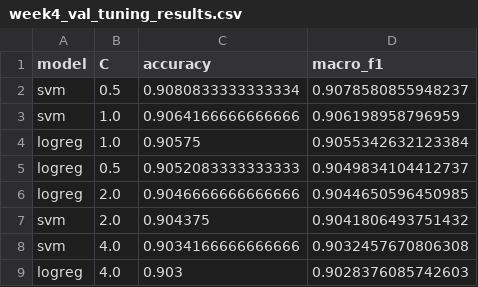
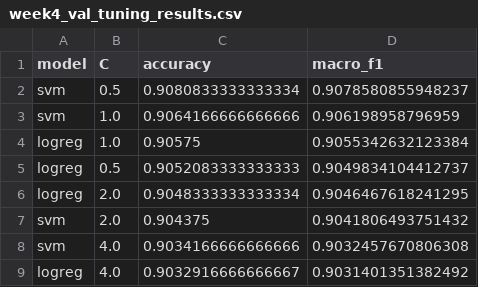
Before and after one commit to Krushal16/Intelligent-News-Classifier, a CSV file: reports/metrics/week4_val_tuning_results.csv, drawn as a sheet.

```diff
--- a/reports/metrics/week4_val_tuning_results.csv
+++ b/reports/metrics/week4_val_tuning_results.csv
@@ -5,5 +5,5 @@ logreg,1.0,0.90575,0.9055342632123384
 logreg,0.5,0.9052083333333333,0.9049834104412737
-logreg,2.0,0.9046666666666666,0.9044650596450985
+logreg,2.0,0.9048333333333334,0.9046467618241295
 svm,2.0,0.904375,0.9041806493751432
 svm,4.0,0.9034166666666666,0.9032457670806308
-logreg,4.0,0.903,0.9028376085742603
+logreg,4.0,0.9032916666666667,0.9031401351382492
```
Also changed, not shown: 1 other file.
